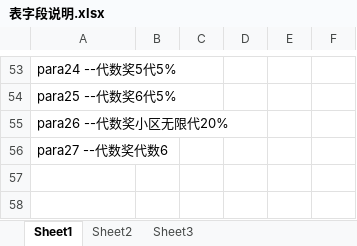
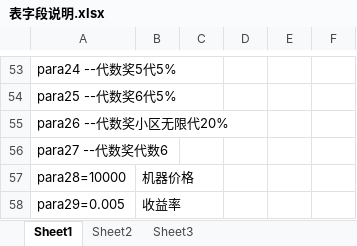
Before and after one commit to 892182825/SP, an Excel workbook: Web/文档/表字段说明.xlsx, sheet Sheet1, drawn as a sheet; only a part is shown, gaps mark what is left out; values as stored, in another font and other column widths than the file's, no borders; the diff names each change by its address in the sheet, - before the commit and + after, or states it on an @@ line.

```diff
--- a/Web/文档/表字段说明.xlsx (sheet Sheet1)
+++ b/Web/文档/表字段说明.xlsx (sheet Sheet1)
+row 57: para28=10000 | 机器价格
+row 58: para29=0.005 | 收益率
```
Also changed, not shown: 6 other files.
